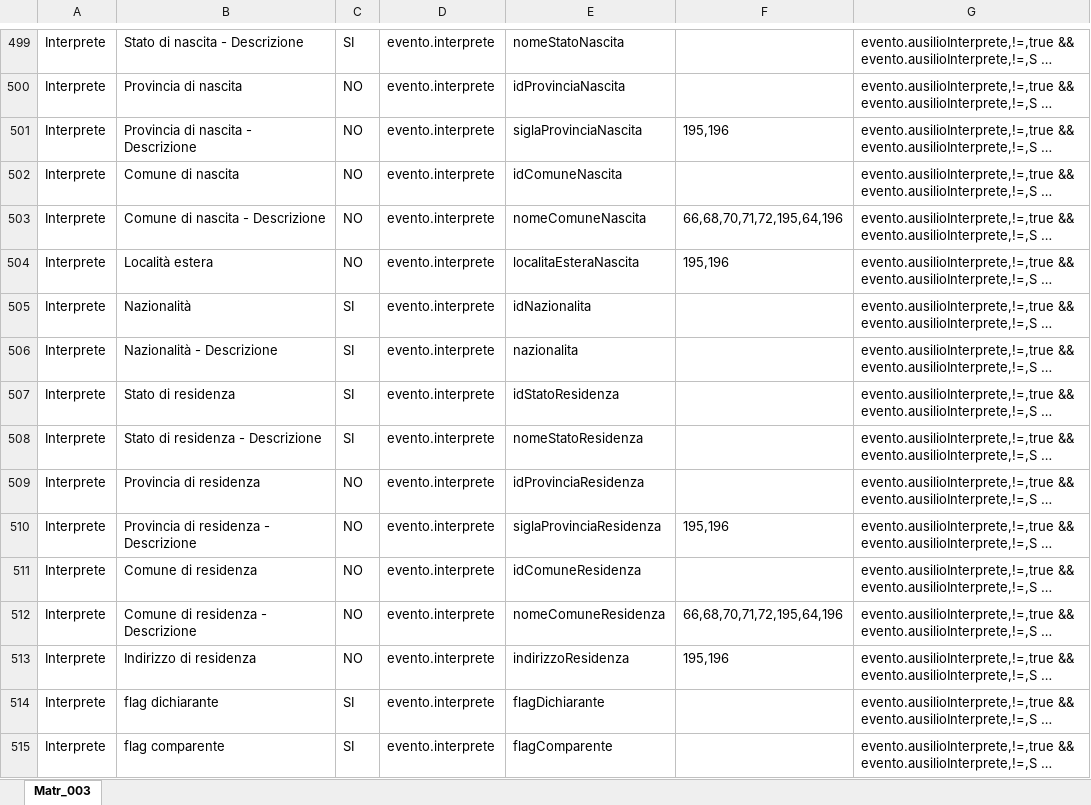
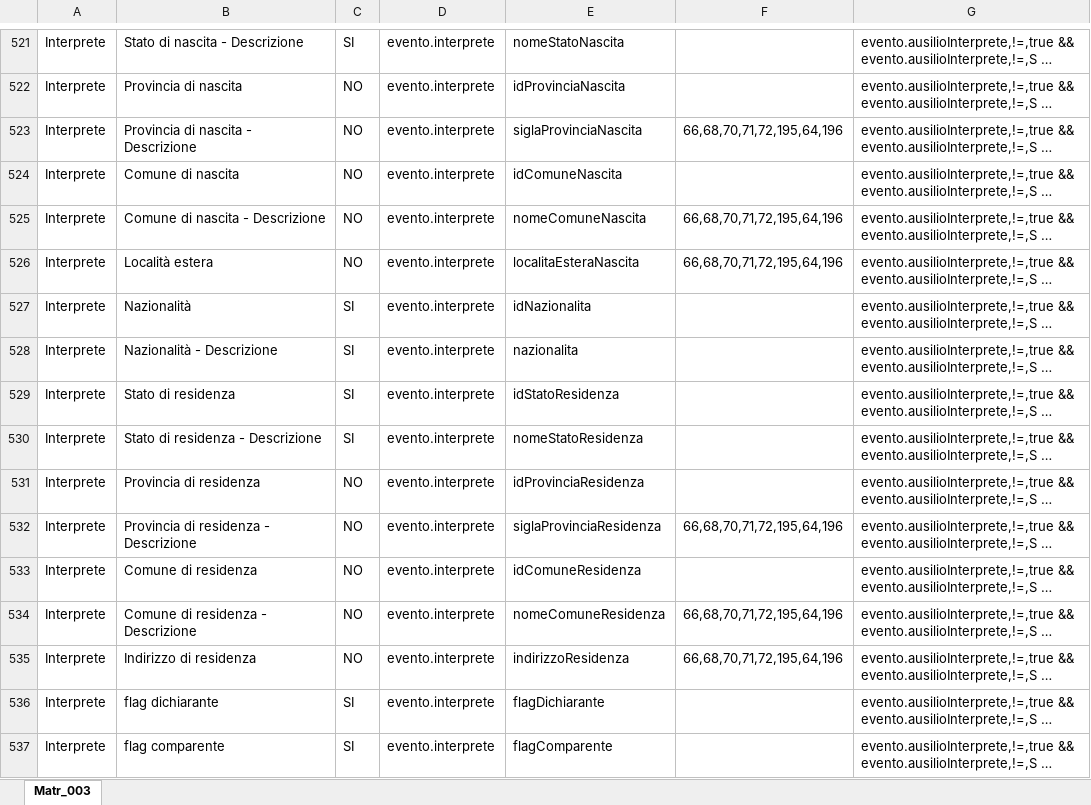
Before and after one commit to italia/ansc, an Excel workbook: docs/Mapping_casi_uso/matrimoni/Matr_003.xlsx, sheet Matr_003, drawn as a sheet; only a part is shown, gaps mark what is left out; long unchanged cells end in …; values as stored, in another font and other column widths than the file's, no borders; addresses are those after the commit; the diff covers the shown part only; the diff names each change by its address in the sheet, - before the commit and + after, or states it on an @@ line.

```diff
--- a/docs/Mapping_casi_uso/matrimoni/Matr_003.xlsx (sheet Matr_003)
+++ b/docs/Mapping_casi_uso/matrimoni/Matr_003.xlsx (sheet Matr_003)
-F523: 195,196
+F523: 66,68,70,71,72,195,64,196
-F526: 195,196
+F526: 66,68,70,71,72,195,64,196
-F532: 195,196
+F532: 66,68,70,71,72,195,64,196
-F535: 195,196
+F535: 66,68,70,71,72,195,64,196
```
Also changed, not shown: 22 added rows and 4 edited cells elsewhere in this sheet, docs/Mapping_casi_uso/matrimoni/Matr_010.xlsx, docs/Mapping_casi_uso/matrimoni/Matr_011.xlsx, 36 other files.
